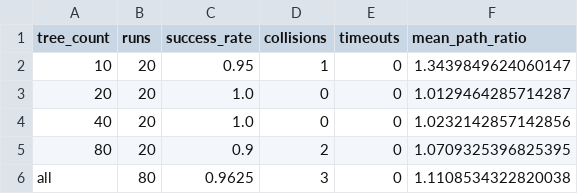
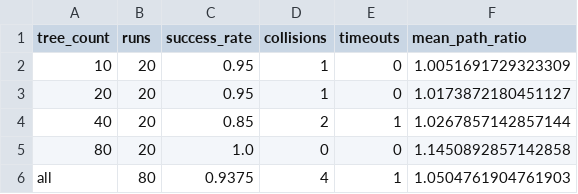
Before and after one commit to chikolavosaki-sys/canopy-mapping-rover, a CSV file: results/demo/navigation/navigation_summary.csv, drawn as a sheet.

```diff
--- a/results/demo/navigation/navigation_summary.csv
+++ b/results/demo/navigation/navigation_summary.csv
@@ -1,6 +1,6 @@
 tree_count,runs,success_rate,collisions,timeouts,mean_path_ratio
-10,20,0.95,1,0,1.3439849624060147
-20,20,1.0,0,0,1.0129464285714287
-40,20,1.0,0,0,1.0232142857142856
-80,20,0.9,2,0,1.0709325396825395
-all,80,0.9625,3,0,1.1108534322820038
+10,20,0.95,1,0,1.0051691729323309
+20,20,0.95,1,0,1.0173872180451127
+40,20,0.85,2,1,1.0267857142857144
+80,20,1.0,0,0,1.1450892857142858
+all,80,0.9375,4,1,1.0504761904761903
```
Also changed, not shown: results/demo/ladder_fuel.csv, results/demo/navigation/navigation.csv, 20 other files.
